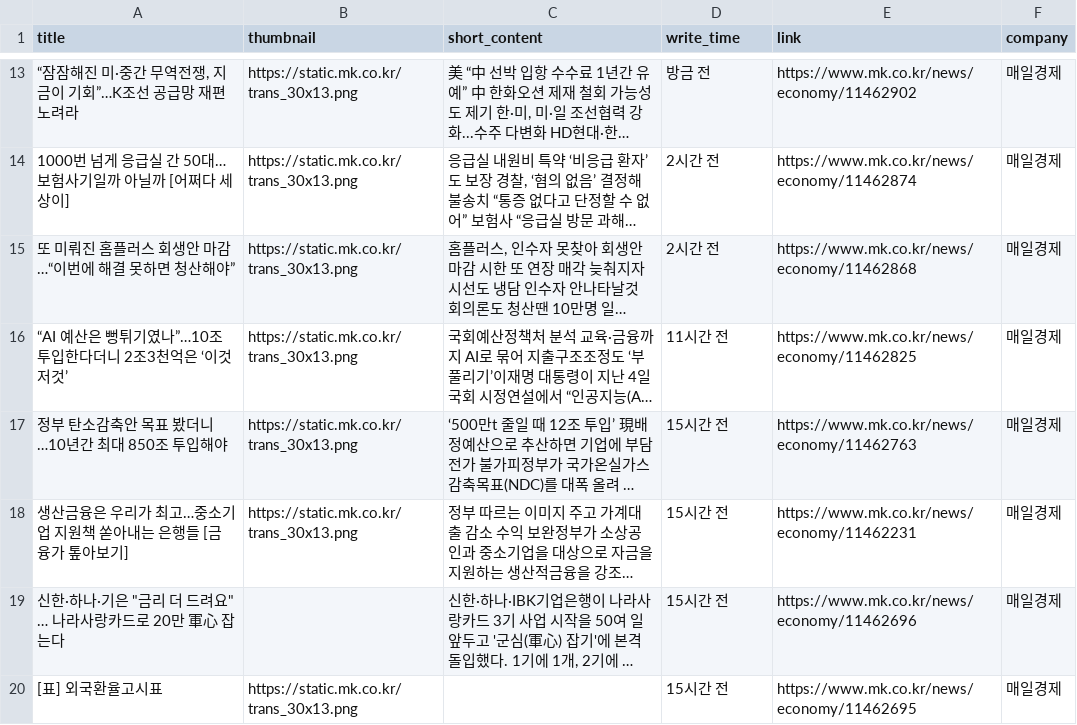
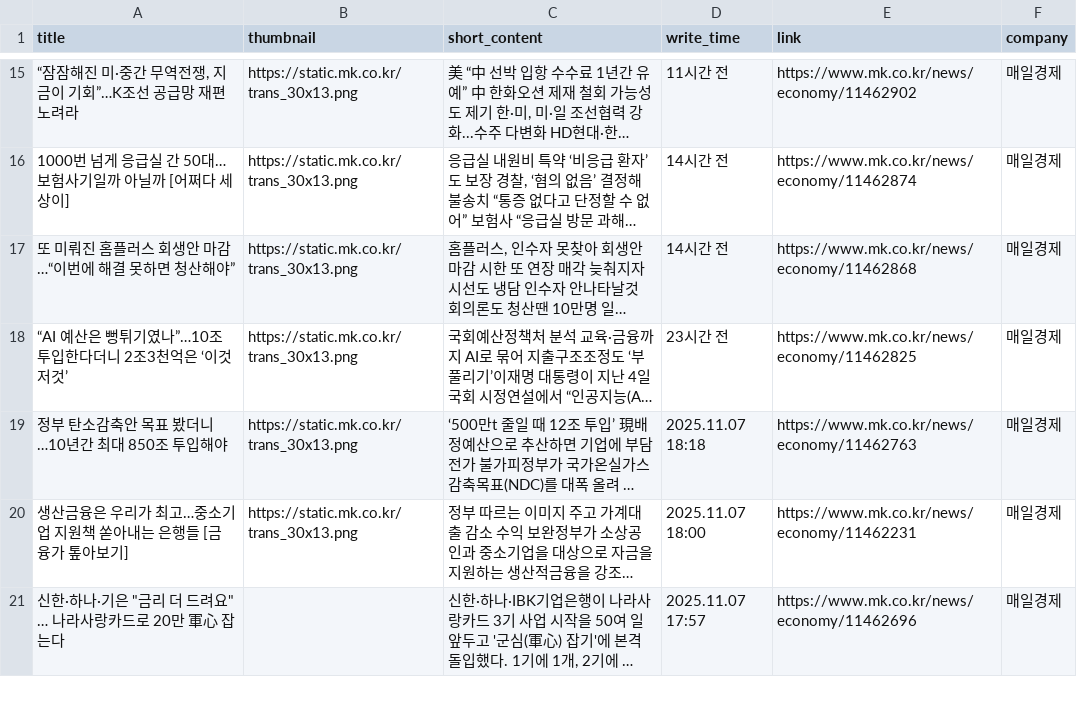
Before and after one commit to Leehyeongseok010802/Python_TWC, a CSV file: Completed_csv/MailGyeongJae.csv, drawn as a sheet; only a part is shown, gaps mark what is left out; long unchanged cells end in …; removed rows and columns are numbered as before the commit, all else as after; the diff covers the shown part only; the diff names each change by its address in the sheet, - before the commit and + after, or states it on an @@ line.

```diff
--- a/Completed_csv/MailGyeongJae.csv
+++ b/Completed_csv/MailGyeongJae.csv
-D15 (write_time): 방금 전
+D15 (write_time): 11시간 전
-D16:D17 (write_time): 2시간 전
+D16:D17 (write_time): 14시간 전
-D18 (write_time): 11시간 전
+D18 (write_time): 23시간 전
-D19 (write_time): 15시간 전
+D19 (write_time): 2025.11.07 18:18
-D20 (write_time): 15시간 전
+D20 (write_time): 2025.11.07 18:00
-D21 (write_time): 15시간 전
+D21 (write_time): 2025.11.07 17:57
-row 20: [표] 외국환율고시표 | https://static.mk.co.kr/trans_30x13.png |  | 15시간 전 | https://www.mk.co.kr/news/economy/11462695 | 매일경제
```
Also changed, not shown: 9 added rows, 8 removed rows and 61 edited cells elsewhere in this file, Completed_csv/AsiaToday.csv, Completed_csv/Edaily.csv, 12 other files.
